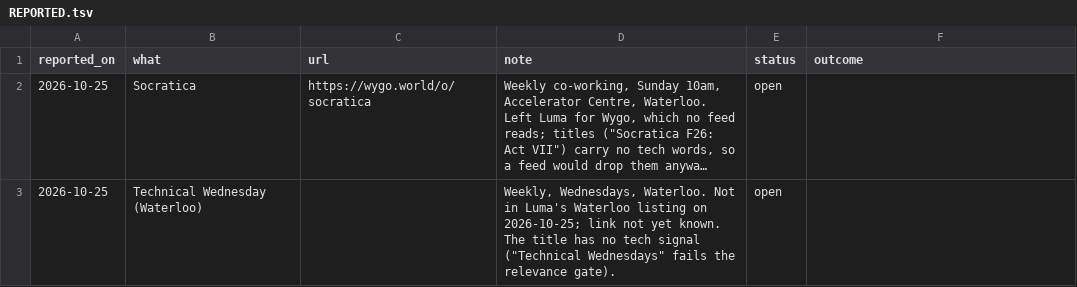
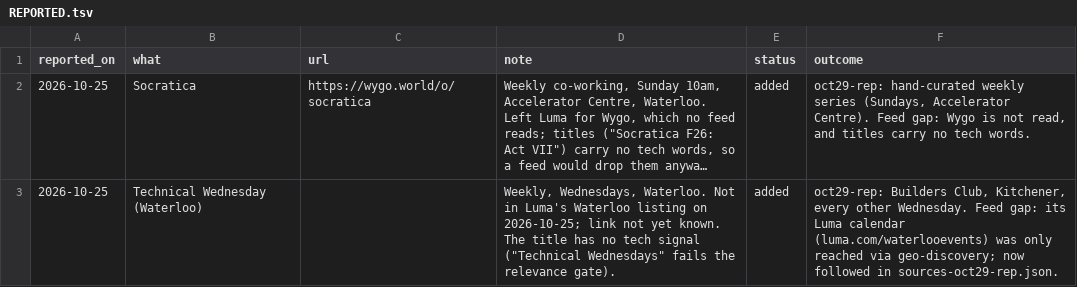
Before and after one commit to Burhan3737/connectWithTechies, a TSV file: data/review/REPORTED.tsv, drawn as a sheet; long unchanged cells end in …; the diff names each change by its address in the sheet, - before the commit and + after, or states it on an @@ line.

Commit message:
Refresh the event data (oct29): 32 curated events added, Secular Hub retired
12,786 events, up from 12,192 at the last publish: 688 added, 94
removed (69 no longer listed by their source, 25 from Secular Hub),
67 re-dated. Curated records 905 -> 937, none removed.

Three re-check passes worked the 60 most urgent rows: 30 confirmed,
23 corrected, 7 blocked on organiser pages saying TBA or refusing
scripts. Among the corrections: South Dallas Maker Faire is March 6
2027, not Nov 7 (the neighbouring row on Make:'s list); BSides
Colorado Springs postponed its 2026 edition, so it no longer claims
one; JSNation US is in Jersey City and in person on Nov 16 only; Red
Hat Summit and AI Infra Summit each started a day earlier than held;
Black Tech Week moves to Columbus for 2027; ODSC West is in
Burlingame and Meeting in the Millyard in Manchester.

Discovery added 32 events: 21 from ten cities with gaps (Calgary
Innovation Week, MadHacks, SIGCSE TS, Capital Hacks, Venture Cafe
Phoenix...), 10 returning from last year (CUSEC, DesignCon, DeisHacks,
QCon AI...), and Socratica, which people reported. Technical Wednesday,
also reported, is on a Waterloo Luma calendar now followed directly,
as is Cincinnati's Demo Night.

The audit found 0 blocking and one warning: Secular Hub, a
secular-humanist centre in Denver let in on a two-event track record,
had 25 non-tech events live. Retired in sources-oct29-audit.json.

Two sources failed: the Eventbrite organiser that failed last run,
and the Sacramento Carlsen Center Luma calendar, which has no public
slug to resolve; its events still arrive via Luma's Sacramento listing.

```diff
--- a/data/review/REPORTED.tsv
+++ b/data/review/REPORTED.tsv
-E2:E3 (status): open
+E2:E3 (status): added
-F2 (outcome): (empty)
+F2 (outcome): oct29-rep: hand-curated weekly series (Sundays, Accelerator Centre). Feed gap: Wygo is not read, and titles carry no tech words.
-F3 (outcome): (empty)
+F3 (outcome): oct29-rep: Builders Club, Kitchener, every other Wednesday. Feed gap: its Luma calendar (luma.com/waterlooevents) was only reached via geo-discovery; now followed in sources-oct29-rep.json.
```
Also changed, not shown: data/review/NEEDS-AGENT.tsv, 45 other files.
